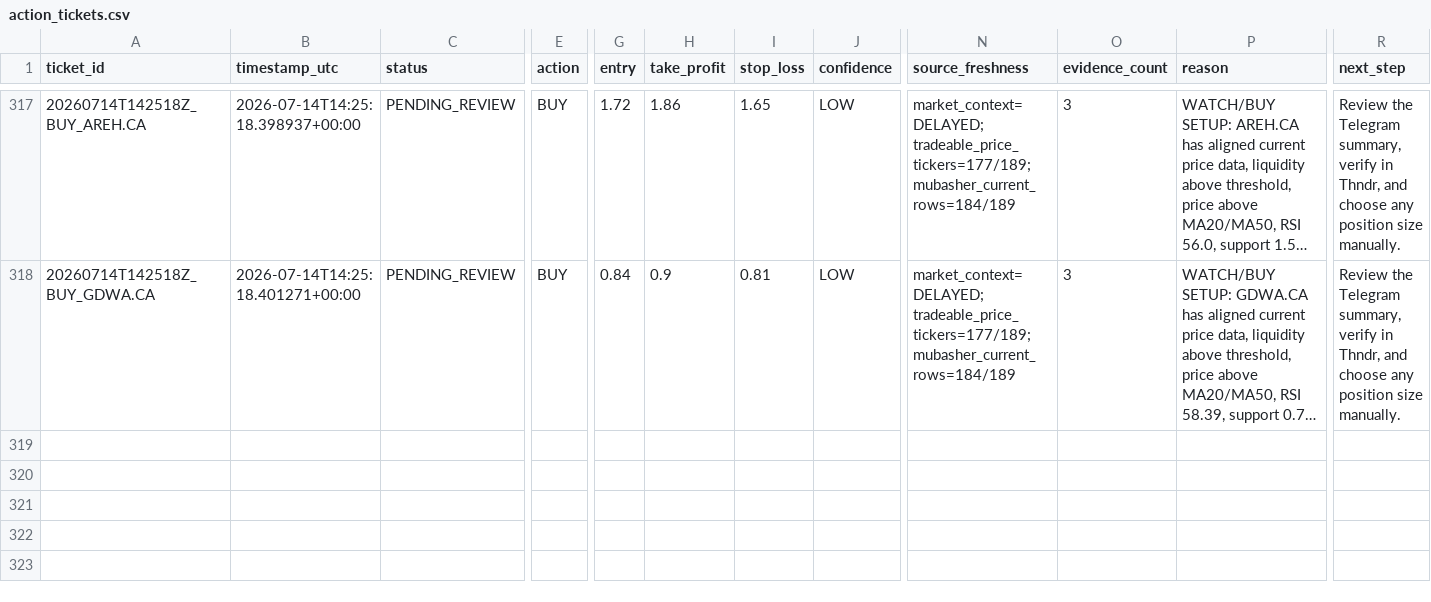
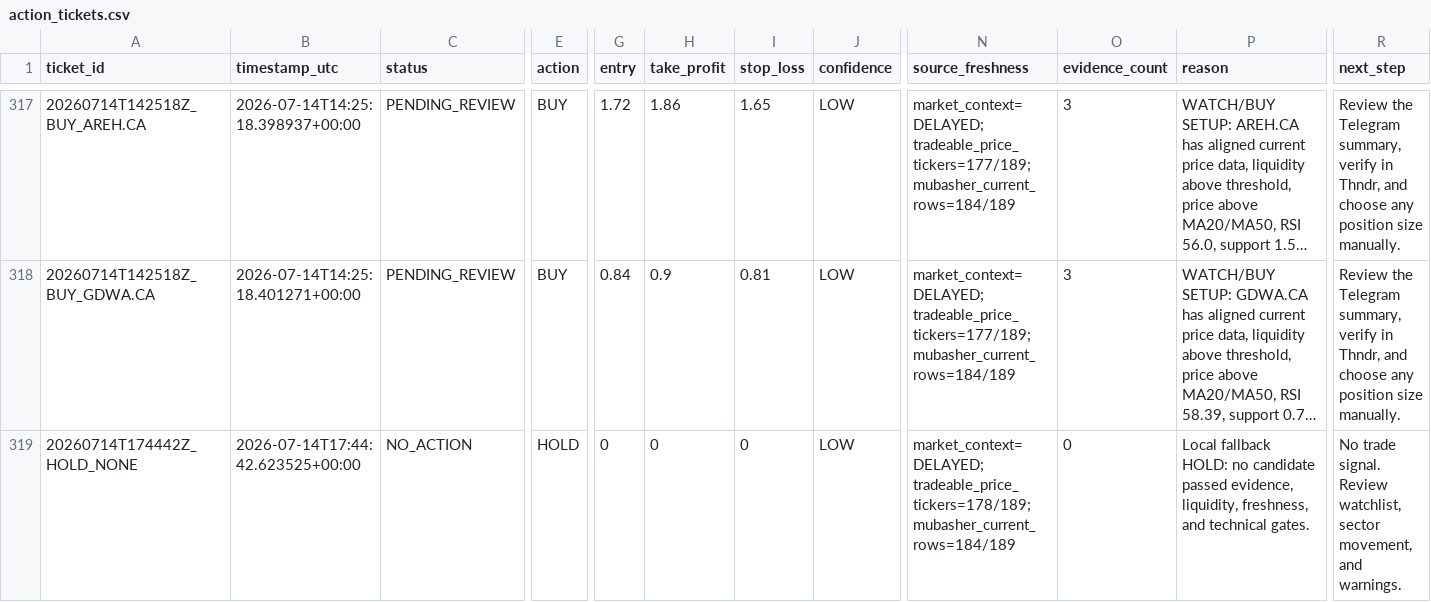
Before and after one commit to Philopater-Ayman/egx-telegram-scanner, a CSV file: action_tickets.csv, drawn as a sheet; only a part is shown, gaps mark what is left out; long unchanged cells end in …; rows hold the shown columns only; the diff names each change by its address in the sheet, - before the commit and + after, or states it on an @@ line.

```diff
--- a/action_tickets.csv
+++ b/action_tickets.csv
+row 319: 20260714T174442Z_HOLD_NONE | 2026-07-14T17:44:42.623525+00:00 | NO_ACTION | HOLD | 0 | 0 | 0 | LOW | market_context=DELAYED; tradeable_price_tickers=178/189; mubasher_current_rows=184/189 | 0 | Local fallback HOLD: no candidate passed evidence, liquidity, freshness, and technical gates. | No trade signal. Review watchlist, sector movement, and warnings.
```
Also changed, not shown: data_quality.csv, market_prices.csv, 9 other files.
